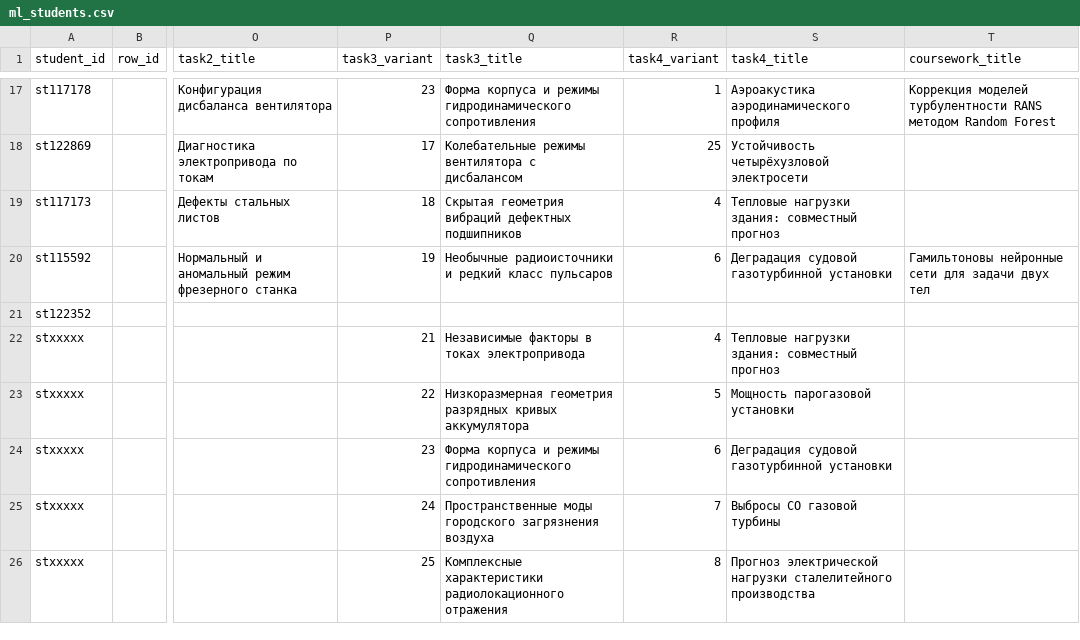
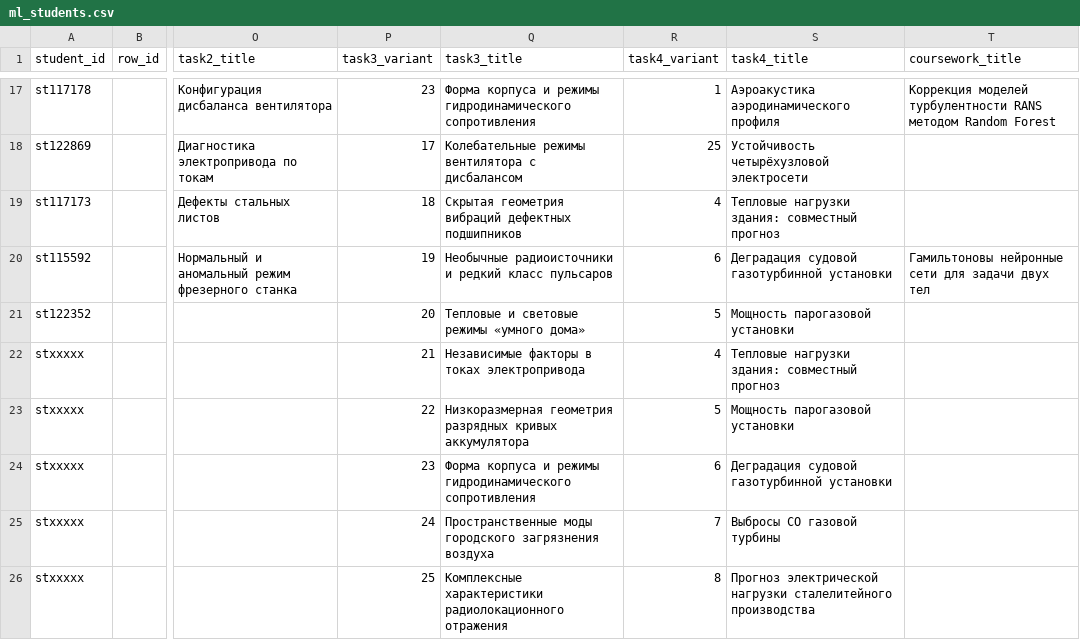
Before and after one commit to CKPEIIKA/ckpeiika.github.io, a CSV file: _data/ml_students.csv, drawn as a sheet; only a part is shown, gaps mark what is left out; the diff names each change by its address in the sheet, - before the commit and + after, or states it on an @@ line.

Commit message:
Give st122352 variants for tasks 3 and 4

```diff
--- a/_data/ml_students.csv
+++ b/_data/ml_students.csv
-P21 (task3_variant): (empty)
+P21 (task3_variant): 20
-Q21 (task3_title): (empty)
+Q21 (task3_title): Тепловые и световые режимы «умного дома»
-R21 (task4_variant): (empty)
+R21 (task4_variant): 5
-S21 (task4_title): (empty)
+S21 (task4_title): Мощность парогазовой установки
```
